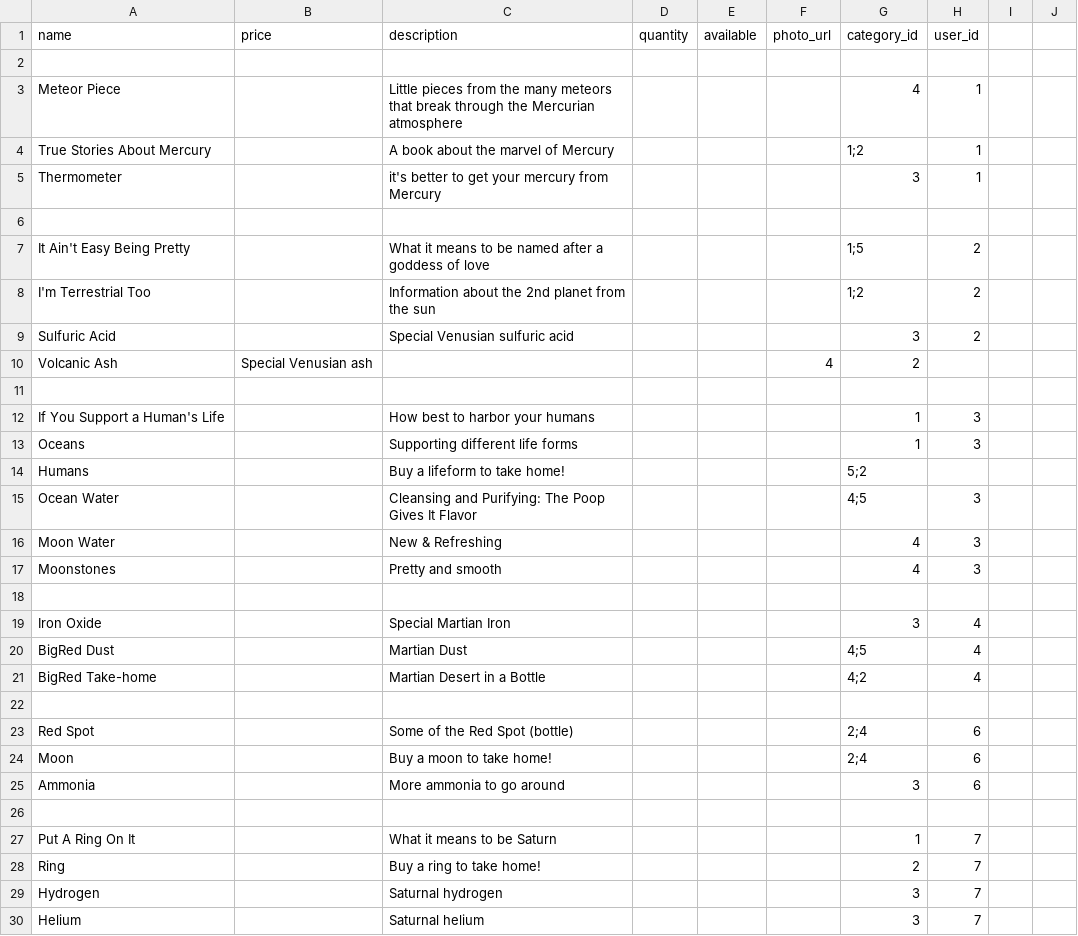
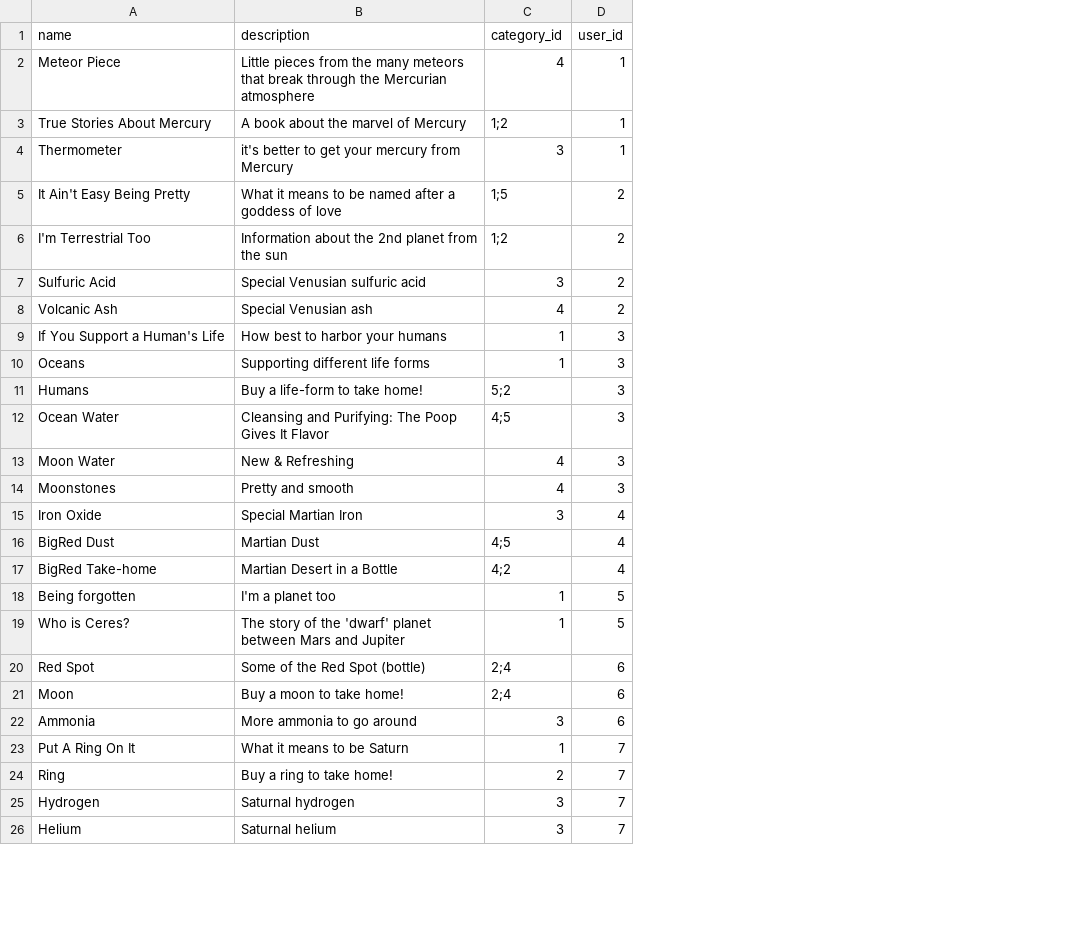
Before and after one commit to geneminde/betsy, a CSV file: db/seed_data/products.csv, drawn as a sheet; only a part is shown; removed rows and columns are numbered as before the commit, all else as after; the diff covers the shown part only; the diff names each change by its address in the sheet, - before the commit and + after, or states it on an @@ line.

```diff
--- a/db/seed_data/products.csv
+++ b/db/seed_data/products.csv
-column B (price), empty
-column D (quantity), empty
-column E (available), empty
-column F (photo_url), empty
-column I, empty
-column J, empty
-row 2: (empty)
-row 6: (empty)
-row 10: Volcanic Ash | Special Venusian ash |  |  |  | 4 | 2
-row 8: (empty)
+row 8: Volcanic Ash | Special Venusian ash | 4 | 2
-B11 (description): Buy a lifeform to take home!
+B11 (description): Buy a life-form to take home!
-D11 (user_id): (empty)
+D11 (user_id): 3
-row 18: (empty)
-row 18: (empty)
+row 18: Being forgotten | I'm a planet too | 1 | 5
+row 19: Who is Ceres? | The story of the 'dwarf' planet between Mars and Jupiter | 1 | 5
-row 26: (empty)
```
Also changed, not shown: 1 added row, 8 removed rows and 13 edited cells elsewhere in this file, db/seed_data/users.csv, 1 other file.
